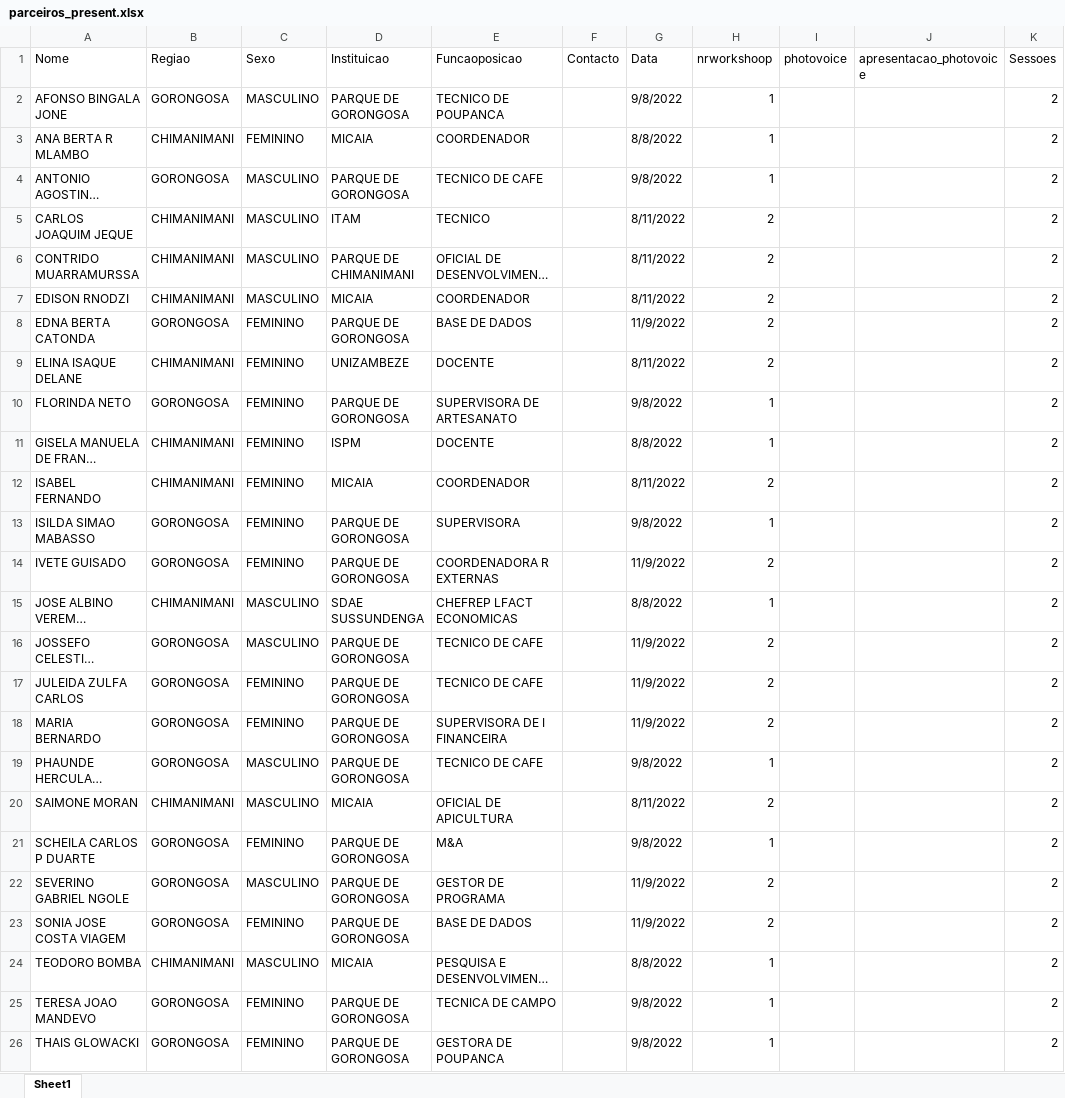
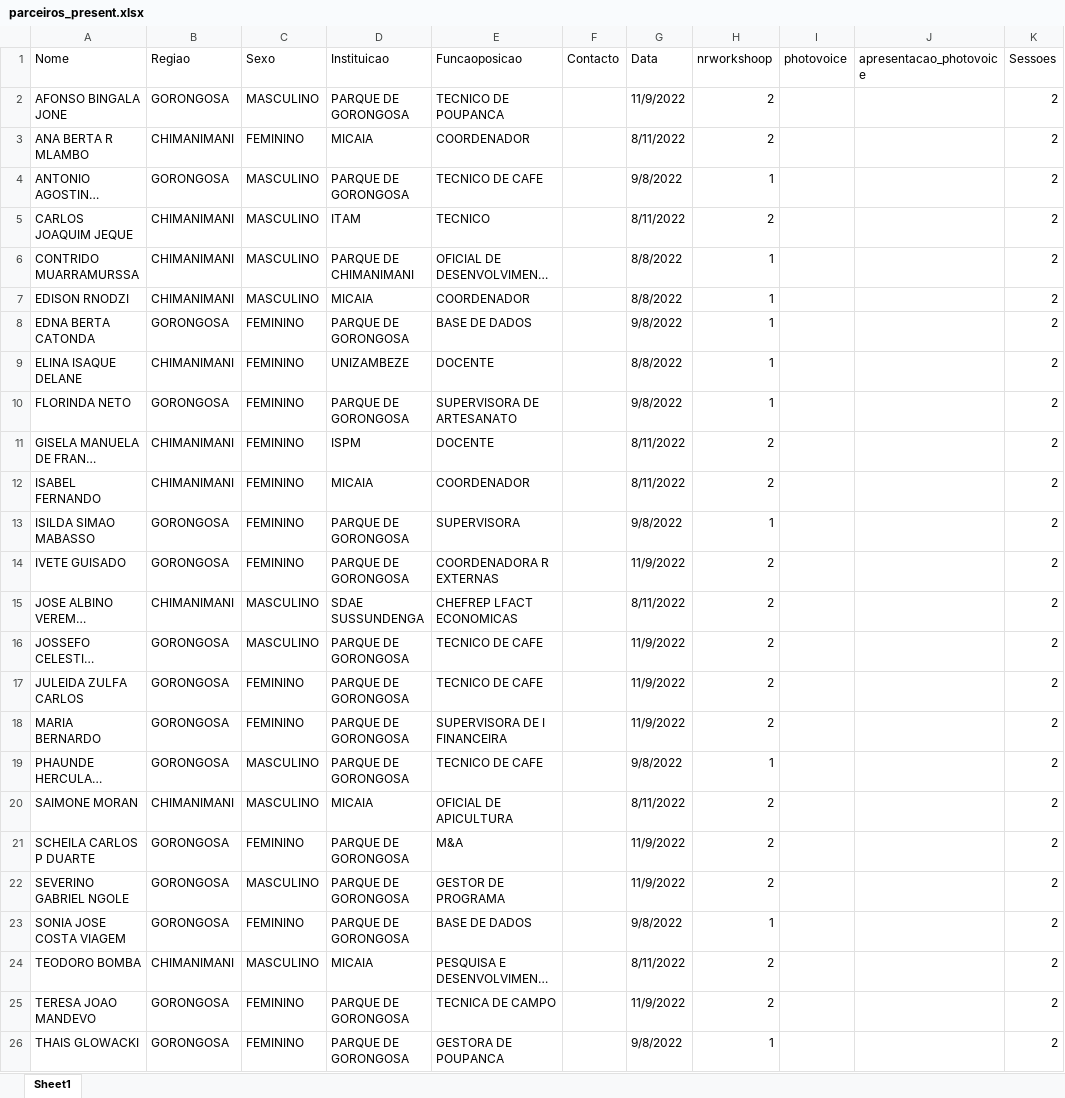
Before and after one commit to nhanombedercio/Consider, an Excel workbook: parceiros_present.xlsx, sheet Sheet1, drawn as a sheet; only a part is shown; long unchanged cells end in …; values as stored, in another font and other column widths than the file's, no borders; the diff names each change by its address in the sheet, - before the commit and + after, or states it on an @@ line.

```diff
--- a/parceiros_present.xlsx (sheet Sheet1)
+++ b/parceiros_present.xlsx (sheet Sheet1)
-G2 (Data): 9/8/2022
+G2 (Data): 11/9/2022
-H2:H3 (nrworkshoop): 1
+H2:H3 (nrworkshoop): 2
-G3 (Data): 8/8/2022
+G3 (Data): 8/11/2022
-G6:G7 (Data): 8/11/2022
+G6:G7 (Data): 8/8/2022
-H6:H9 (nrworkshoop): 2
+H6:H9 (nrworkshoop): 1
-G8 (Data): 11/9/2022
+G8 (Data): 9/8/2022
-G9 (Data): 8/11/2022
+G9 (Data): 8/8/2022
-G11 (Data): 8/8/2022
+G11 (Data): 8/11/2022
-H11 (nrworkshoop): 1
+H11 (nrworkshoop): 2
-G15 (Data): 8/8/2022
+G15 (Data): 8/11/2022
-H15 (nrworkshoop): 1
+H15 (nrworkshoop): 2
-G21 (Data): 9/8/2022
+G21 (Data): 11/9/2022
-H21 (nrworkshoop): 1
+H21 (nrworkshoop): 2
-G23 (Data): 11/9/2022
+G23 (Data): 9/8/2022
-H23 (nrworkshoop): 2
+H23 (nrworkshoop): 1
-G24 (Data): 8/8/2022
+G24 (Data): 8/11/2022
-H24:H25 (nrworkshoop): 1
+H24:H25 (nrworkshoop): 2
-G25 (Data): 9/8/2022
+G25 (Data): 11/9/2022
```
Also changed, not shown: desistentes.xlsx, photo_Produtores.xlsx, 11 other files.
